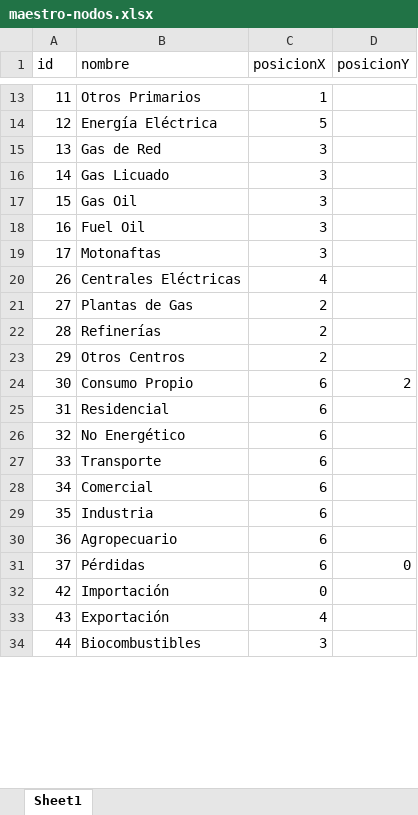
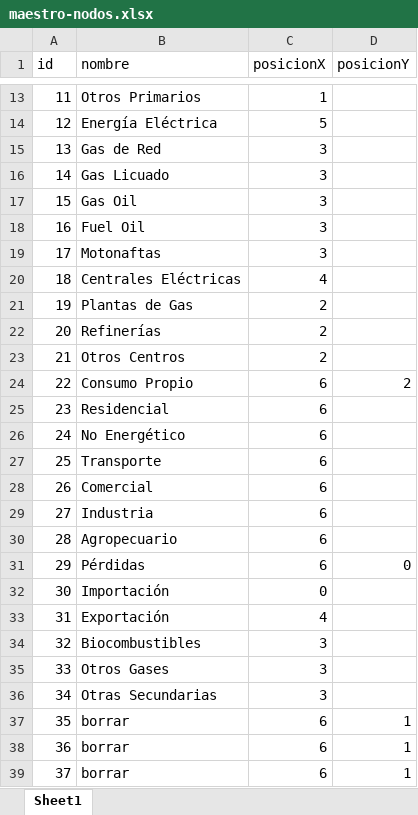
Before and after one commit to datosgobar/exploracion-balance-energetico, an Excel workbook: maestro-nodos.xlsx, sheet Sheet1, drawn as a sheet; only a part is shown, gaps mark what is left out; values as stored, in another font and other column widths than the file's, no borders; removed rows and columns are numbered as before the commit, all else as after; the diff covers the shown part only; the diff names each change by its address in the sheet, - before the commit and + after, or states it on an @@ line.

```diff
--- a/maestro-nodos.xlsx (sheet Sheet1)
+++ b/maestro-nodos.xlsx (sheet Sheet1)
+row 20: 18 | Centrales Eléctricas | 4
+row 21: 19 | Plantas de Gas | 2
+row 22: 20 | Refinerías | 2
+row 23: 21 | Otros Centros | 2
+row 24: 22 | Consumo Propio | 6 | 2
+row 25: 23 | Residencial | 6
+row 26: 24 | No Energético | 6
+row 27: 25 | Transporte | 6
-B28 (nombre): Centrales Eléctricas
+B28 (nombre): Comercial
-C28 (posicionX): 4
+C28 (posicionX): 6
-B29 (nombre): Plantas de Gas
+B29 (nombre): Industria
-C29:C31 (posicionX): 2
+C29:C31 (posicionX): 6
-B30 (nombre): Refinerías
+B30 (nombre): Agropecuario
-B31 (nombre): Otros Centros
+B31 (nombre): Pérdidas
-D31 (posicionY): (empty)
+D31 (posicionY): 0
-B32 (nombre): Consumo Propio
+B32 (nombre): Importación
-C32 (posicionX): 6
+C32 (posicionX): 0
-D32 (posicionY): 2
+D32 (posicionY): (empty)
-B33 (nombre): Residencial
+B33 (nombre): Exportación
-C33 (posicionX): 6
+C33 (posicionX): 4
-B34 (nombre): No Energético
+B34 (nombre): Biocombustibles
-C34:C36 (posicionX): 6
+C34:C36 (posicionX): 3
-B35 (nombre): Transporte
+B35 (nombre): Otros Gases
-B36 (nombre): Comercial
+B36 (nombre): Otras Secundarias
-B37 (nombre): Industria
+B37 (nombre): borrar
-D37:D38 (posicionY): (empty)
+D37:D38 (posicionY): 1
-B38 (nombre): Agropecuario
+B38 (nombre): borrar
-B39 (nombre): Pérdidas
+B39 (nombre): borrar
-D39 (posicionY): 0
+D39 (posicionY): 1
-row 32: 42 | Importación | 0
-row 33: 43 | Exportación | 4
-row 34: 44 | Biocombustibles | 3
```
Also changed, not shown: 2 added rows and 5 removed rows elsewhere in this sheet, 1 other file.
